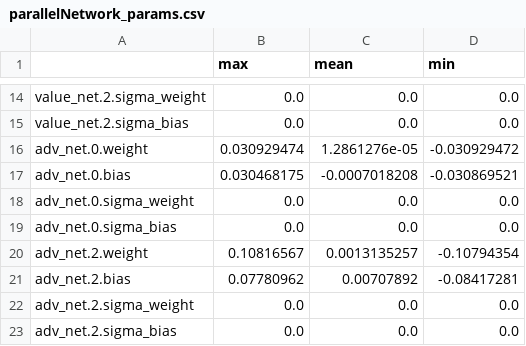
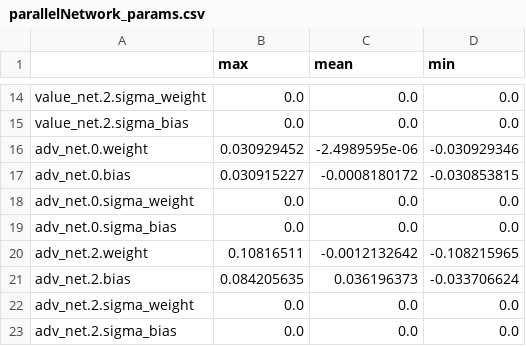
Before and after one commit to Ianpro1/PR2L, a CSV file: DataFrames/parallelNetwork_params.csv, drawn as a sheet; only a part is shown, gaps mark what is left out; the diff covers the shown part only.

```diff
--- a/DataFrames/parallelNetwork_params.csv
+++ b/DataFrames/parallelNetwork_params.csv
@@ -15,8 +15,8 @@ value_net.2.sigma_weight,0.0,0.0,0.0
 value_net.2.sigma_bias,0.0,0.0,0.0
-adv_net.0.weight,0.030929474,1.2861276e-05,-0.030929472
-adv_net.0.bias,0.030468175,-0.0007018208,-0.030869521
+adv_net.0.weight,0.030929452,-2.4989595e-06,-0.030929346
+adv_net.0.bias,0.030915227,-0.0008180172,-0.030853815
 adv_net.0.sigma_weight,0.0,0.0,0.0
 adv_net.0.sigma_bias,0.0,0.0,0.0
-adv_net.2.weight,0.10816567,0.0013135257,-0.10794354
-adv_net.2.bias,0.07780962,0.00707892,-0.08417281
+adv_net.2.weight,0.10816511,-0.0012132642,-0.108215965
+adv_net.2.bias,0.084205635,0.036196373,-0.033706624
 adv_net.2.sigma_weight,0.0,0.0,0.0
```
Also changed, not shown: 30 edited cells elsewhere in this file, DataFrames/tgtNetwork_params.csv, 2 other files.
